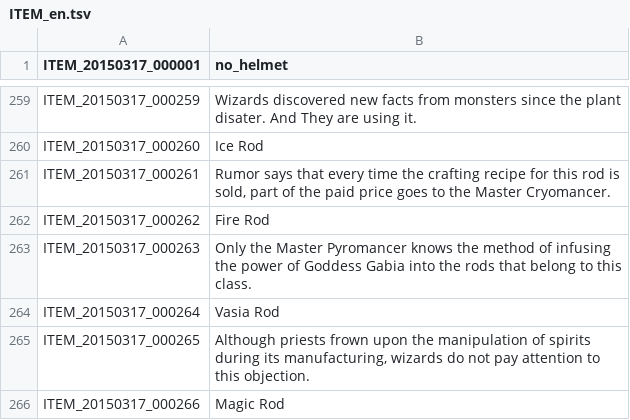
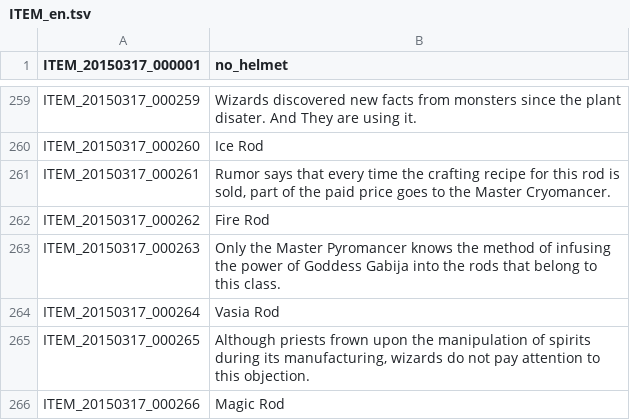
Before and after one commit to marikim/EnglishTranslation, a TSV file: ITEM_en.tsv, drawn as a sheet; only a part is shown, gaps mark what is left out.

Commit message:
Update ITEM_en.tsv

```diff
--- a/ITEM_en.tsv
+++ b/ITEM_en.tsv
@@ -262,3 +262,3 @@ ITEM_20150317_000261	Rumor says that every time the crafting recipe for this rod
 ITEM_20150317_000262	Fire Rod
-ITEM_20150317_000263	Only the Master Pyromancer knows the method of infusing the power of Goddess Gabia into the rods that belong to this class.
+ITEM_20150317_000263	Only the Master Pyromancer knows the method of infusing the power of Goddess Gabija into the rods that belong to this class.
 ITEM_20150317_000264	Vasia Rod
```
